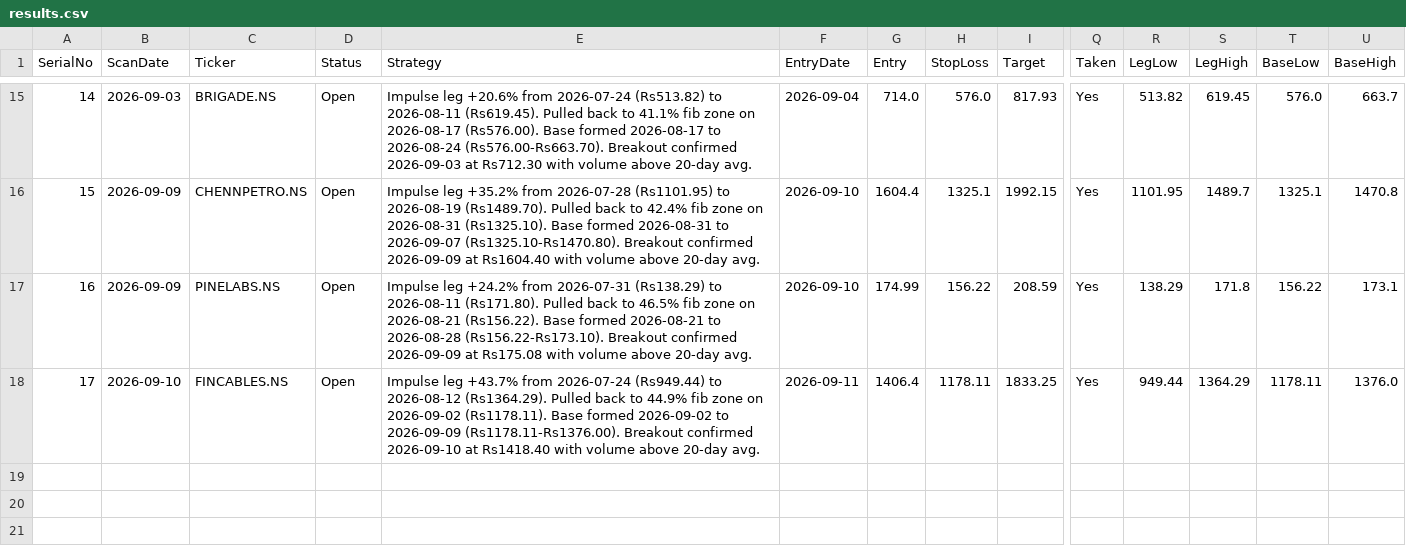
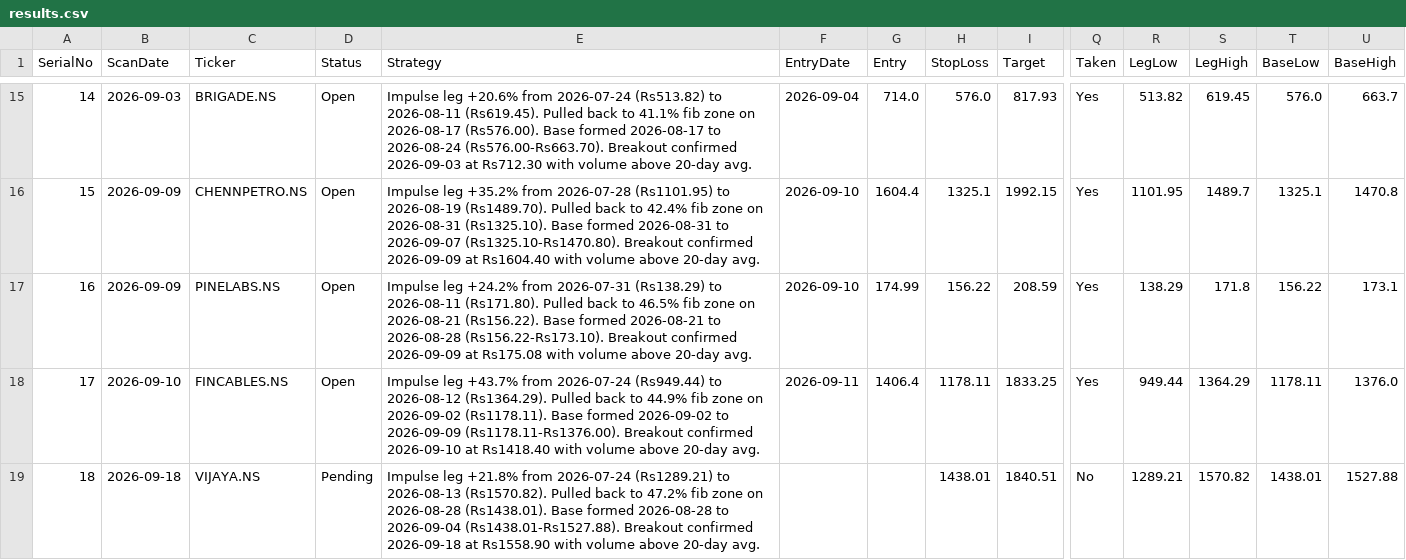
Before and after one commit to Jinish2023/4pm_swing, a CSV file: results.csv, drawn as a sheet; only a part is shown, gaps mark what is left out; rows hold the shown columns only; the diff names each change by its address in the sheet, - before the commit and + after, or states it on an @@ line.

Commit message:
Update results.csv (scan)

```diff
--- a/results.csv
+++ b/results.csv
+row 19: 18 | 2026-09-18 | VIJAYA.NS | Pending | Impulse leg +21.8% from 2026-07-24 (Rs1289.21) to 2026-08-13 (Rs1570.82). Pulled back to 47.2% fib zone on 2026-08-28 (Rs1438.01). Base formed 2026-08-28 to 2026-09-04 (Rs1438.01-Rs1527.88). Breakout confirmed 2026-09-18 at Rs1558.90 with volume above 20-day avg. |  |  | 1438.01 | 1840.51 | No | 1289.21 | 1570.82 | 1438.01 | 1527.88
```
